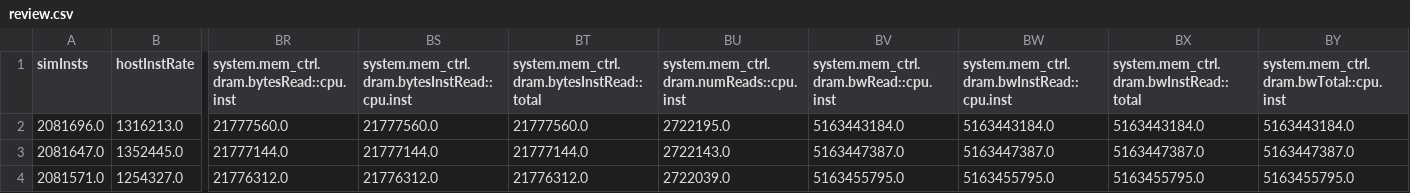
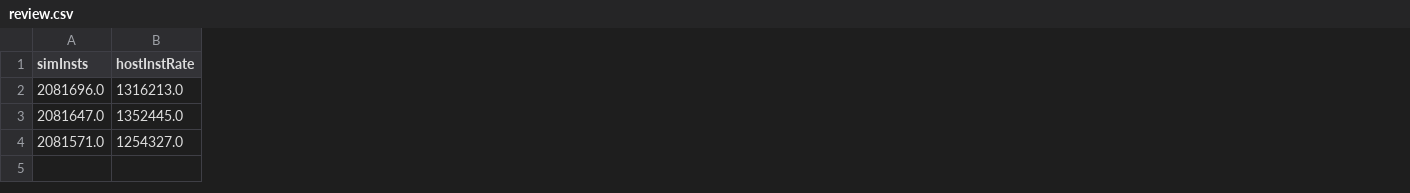
Before and after one commit to JeorgeBusch/llm-for-cpu, a CSV file: data_analysis/review.csv, drawn as a sheet; only a part is shown, gaps mark what is left out; the diff names each change by its address in the sheet, - before the commit and + after, or states it on an @@ line.

Commit message:
removed mem_ctrl

```diff
--- a/data_analysis/review.csv
+++ b/data_analysis/review.csv
-column BR, rows 1-4: system.mem_ctrl.dram.bytesRead::cpu.inst | 21777560.0 | 21777144.0 | 21776312.0
-column BS, rows 1-4: system.mem_ctrl.dram.bytesInstRead::cpu.inst | 21777560.0 | 21777144.0 | 21776312.0
-column BT, rows 1-4: system.mem_ctrl.dram.bytesInstRead::total | 21777560.0 | 21777144.0 | 21776312.0
-column BU, rows 1-4: system.mem_ctrl.dram.numReads::cpu.inst | 2722195.0 | 2722143.0 | 2722039.0
-column BV, rows 1-4: system.mem_ctrl.dram.bwRead::cpu.inst | 5163443184.0 | 5163447387.0 | 5163455795.0
-column BW, rows 1-4: system.mem_ctrl.dram.bwInstRead::cpu.inst | 5163443184.0 | 5163447387.0 | 5163455795.0
-column BX, rows 1-4: system.mem_ctrl.dram.bwInstRead::total | 5163443184.0 | 5163447387.0 | 5163455795.0
-column BY, rows 1-4: system.mem_ctrl.dram.bwTotal::cpu.inst | 5163443184.0 | 5163447387.0 | 5163455795.0
```
Also changed, not shown: 1 other file.
